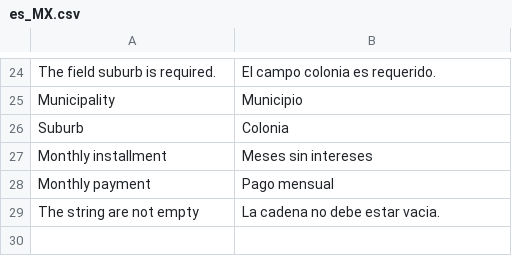
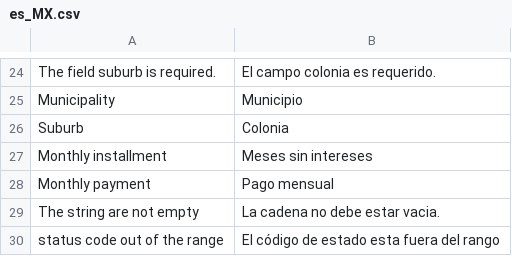
Before and after one commit to VBRH/pagofacil-card-magento2, a CSV file: i18n/es_MX.csv, drawn as a sheet; only a part is shown, gaps mark what is left out.

```diff
--- a/i18n/es_MX.csv
+++ b/i18n/es_MX.csv
@@ -29 +29,2 @@
 "The string are not empty", "La cadena no debe estar vacia."
+"status code out of the range", "El código de estado esta fuera del rango"
```
Also changed, not shown: 4 other files.
